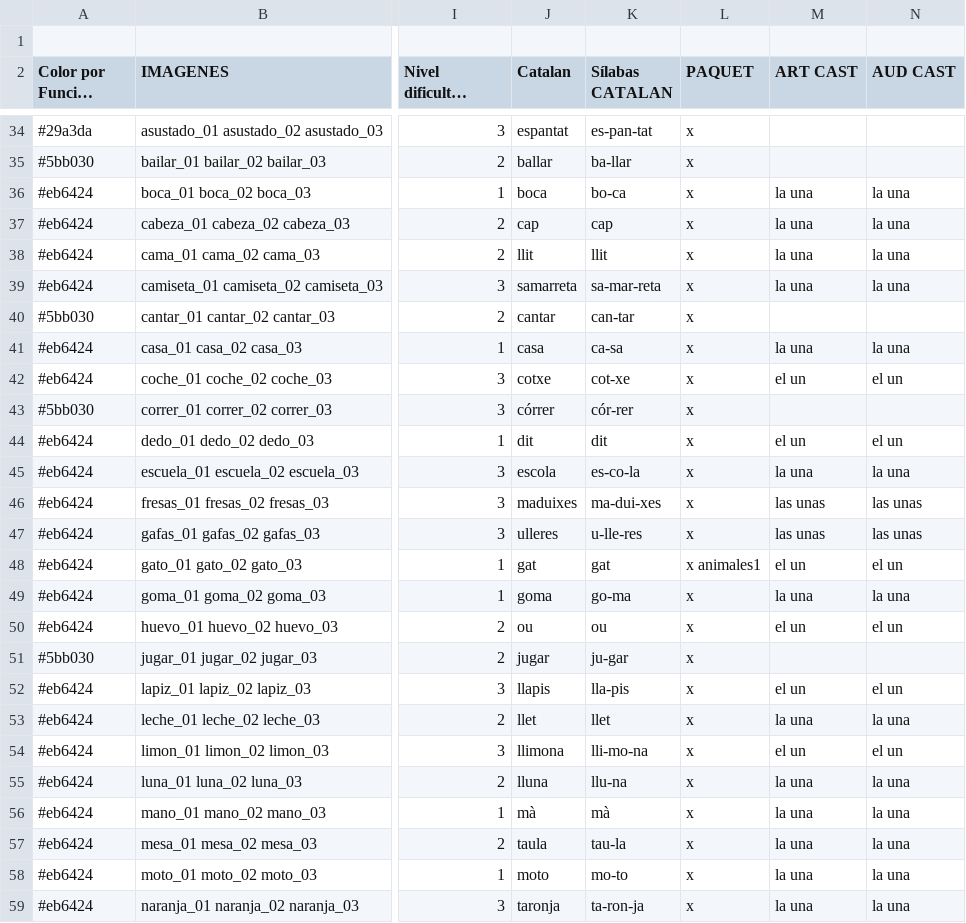
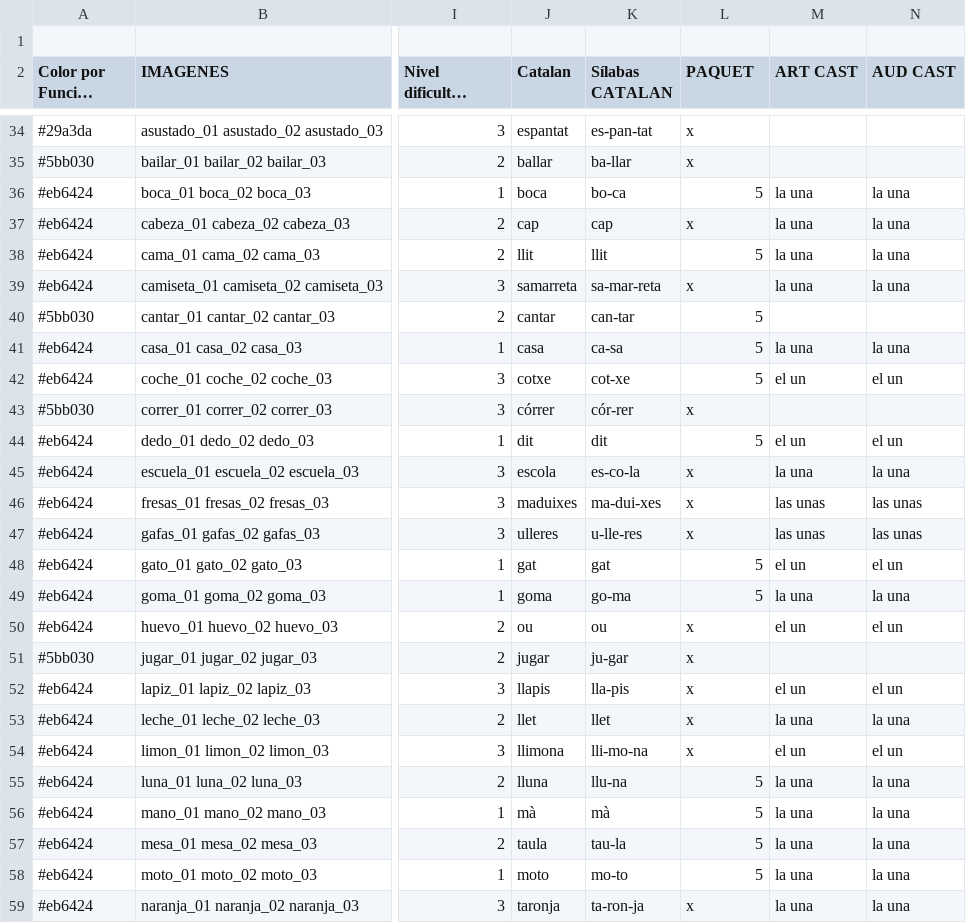
Before and after one commit to ViodDevelopment/YTL, a CSV file: Assets/StreamingAssets/Palabras.csv, drawn as a sheet; only a part is shown, gaps mark what is left out; long unchanged cells end in …; the diff covers the shown part only; the diff names each change by its address in the sheet, - before the commit and + after, or states it on an @@ line.

Commit message:
csv cambiado paquetes a 5

```diff
--- a/Assets/StreamingAssets/Palabras.csv
+++ b/Assets/StreamingAssets/Palabras.csv
-L36 (PAQUET): x
+L36 (PAQUET): 5
-L38 (PAQUET): x
+L38 (PAQUET): 5
-L40:L42 (PAQUET): x
+L40:L42 (PAQUET): 5
-L44 (PAQUET): x
+L44 (PAQUET): 5
-L48 (PAQUET): x animales1
+L48 (PAQUET): 5
-L49 (PAQUET): x
+L49 (PAQUET): 5
-L55:L58 (PAQUET): x
+L55:L58 (PAQUET): 5
```
Also changed, not shown: 8 edited cells elsewhere in this file.
